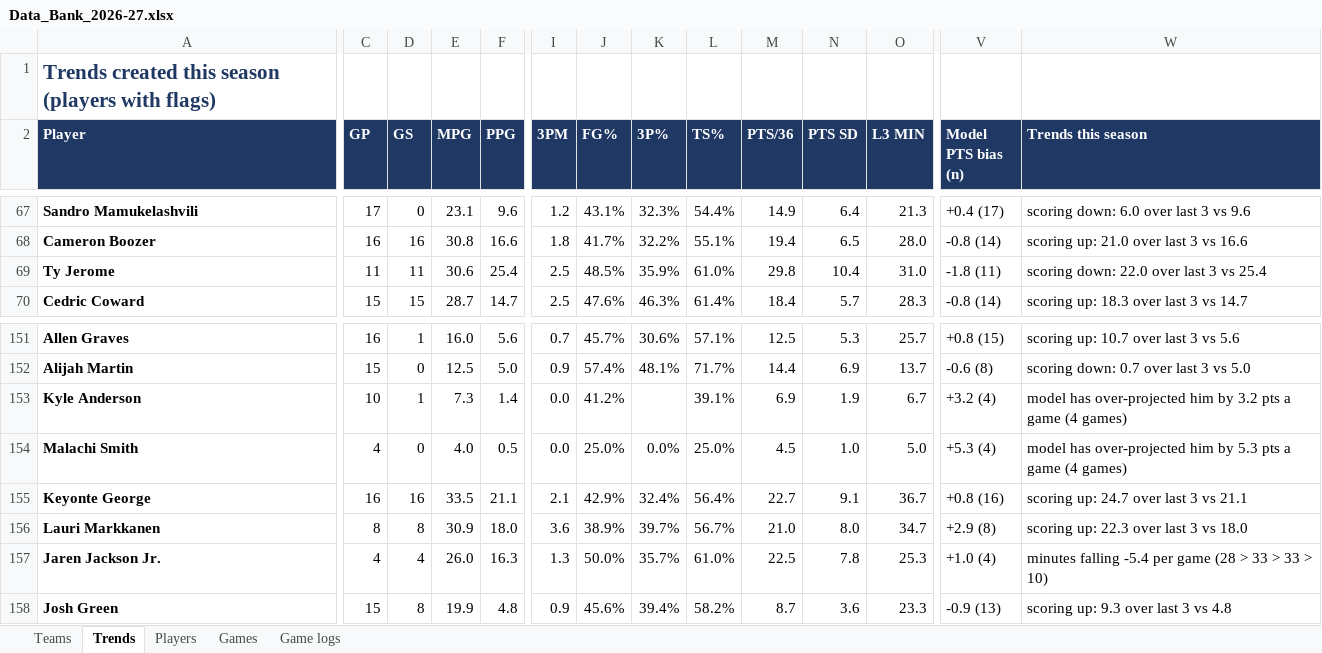
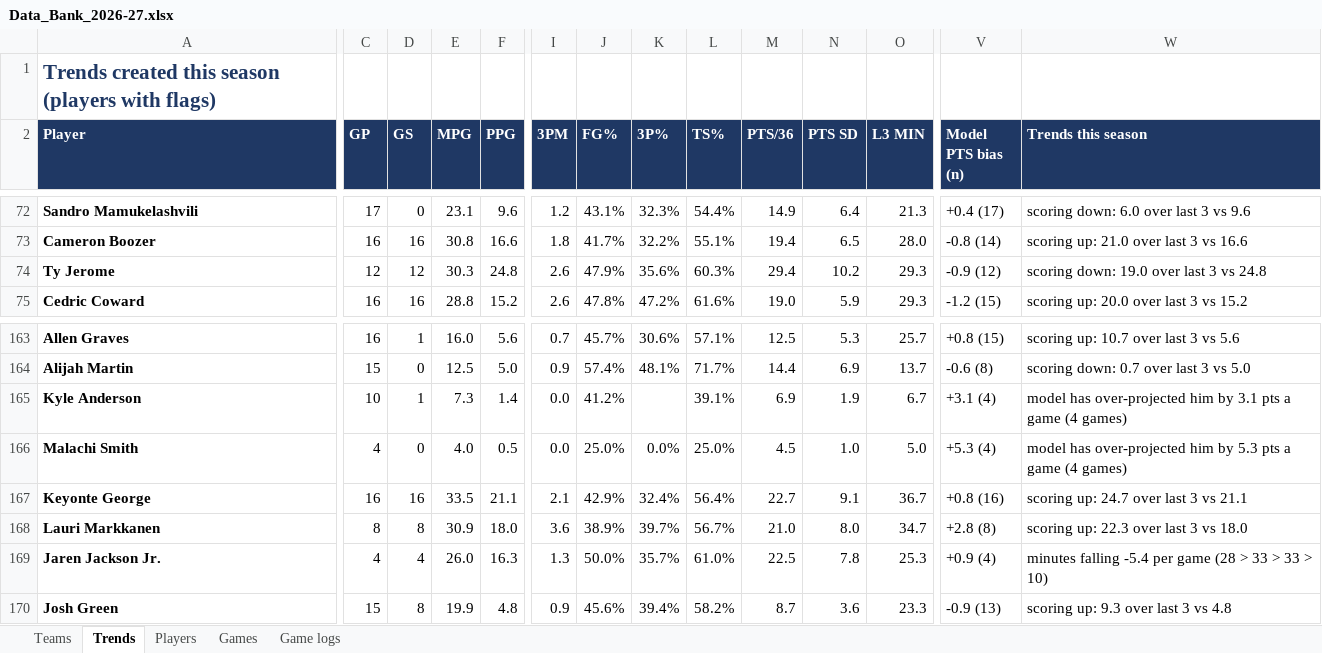
Before and after one commit to HeyShawtty/nba-quant-desk, an Excel workbook: reports/Data_Bank_2026-27.xlsx, sheet Trends, drawn as a sheet; only a part is shown, gaps mark what is left out; values as stored, in another font and other column widths than the file's, no borders; addresses are those after the commit; the diff covers the shown part only; the diff names each change by its address in the sheet, - before the commit and + after, or states it on an @@ line.

```diff
--- a/reports/Data_Bank_2026-27.xlsx (sheet Trends)
+++ b/reports/Data_Bank_2026-27.xlsx (sheet Trends)
-C74 (GP): 11
+C74 (GP): 12
-D74 (GS): 11
+D74 (GS): 12
-E74 (MPG): 30.6
+E74 (MPG): 30.3
-F74 (PPG): 25.4
+F74 (PPG): 24.8
-I74:I75 (3PM): 2.5
+I74:I75 (3PM): 2.6
-J74 (FG%): 48.5%
+J74 (FG%): 47.9%
-K74 (3P%): 35.9%
+K74 (3P%): 35.6%
-L74 (TS%): 61.0%
+L74 (TS%): 60.3%
-M74 (PTS/36): 29.8
+M74 (PTS/36): 29.4
-N74 (PTS SD): 10.4
+N74 (PTS SD): 10.2
-O74 (L3 MIN): 31.0
+O74 (L3 MIN): 29.3
-V74 (Model PTS bias (n)): -1.8 (11)
+V74 (Model PTS bias (n)): -0.9 (12)
-W74 (Trends this season): scoring down: 22.0 over last 3 vs 25.4
+W74 (Trends this season): scoring down: 19.0 over last 3 vs 24.8
-C75 (GP): 15
+C75 (GP): 16
-D75 (GS): 15
+D75 (GS): 16
-E75 (MPG): 28.7
+E75 (MPG): 28.8
-F75 (PPG): 14.7
+F75 (PPG): 15.2
-J75 (FG%): 47.6%
+J75 (FG%): 47.8%
-K75 (3P%): 46.3%
+K75 (3P%): 47.2%
-L75 (TS%): 61.4%
+L75 (TS%): 61.6%
-M75 (PTS/36): 18.4
+M75 (PTS/36): 19.0
-N75 (PTS SD): 5.7
+N75 (PTS SD): 5.9
-O75 (L3 MIN): 28.3
+O75 (L3 MIN): 29.3
-V75 (Model PTS bias (n)): -0.8 (14)
+V75 (Model PTS bias (n)): -1.2 (15)
-W75 (Trends this season): scoring up: 18.3 over last 3 vs 14.7
+W75 (Trends this season): scoring up: 20.0 over last 3 vs 15.2
-V165 (Model PTS bias (n)): +3.2 (4)
+V165 (Model PTS bias (n)): +3.1 (4)
-W165 (Trends this season): …him by 3.2 pts a…
+W165 (Trends this season): …him by 3.1 pts a…
-V168 (Model PTS bias (n)): +2.9 (8)
+V168 (Model PTS bias (n)): +2.8 (8)
-V169 (Model PTS bias (n)): +1.0 (4)
+V169 (Model PTS bias (n)): +0.9 (4)
```
Also changed, not shown: 27 added rows, 14 removed rows, 540 edited cells and cell formats elsewhere in this sheet, sheet Game logs, sheet Players, sheet Teams, sheet Games, 13 other files.
